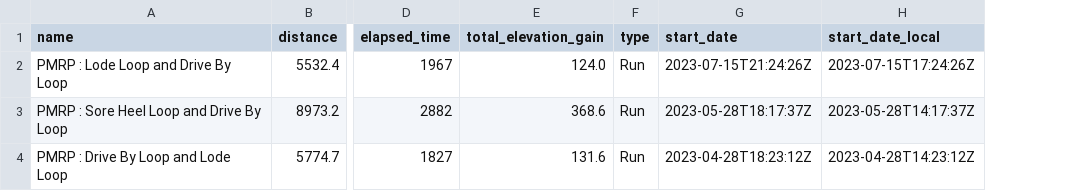
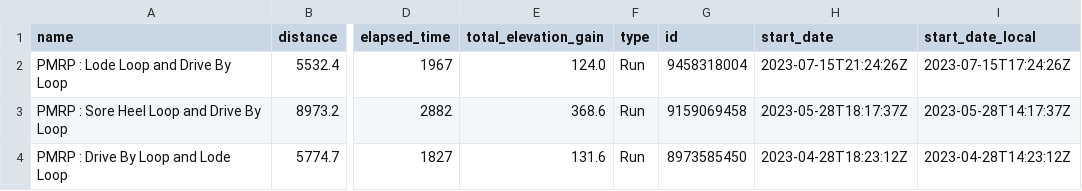
Before and after one commit to jsphotos205/strava, a CSV file: csv/run/drive_by_data.csv, drawn as a sheet; only a part is shown, gaps mark what is left out; the diff names each change by its address in the sheet, - before the commit and + after, or states it on an @@ line.

```diff
--- a/csv/run/drive_by_data.csv
+++ b/csv/run/drive_by_data.csv
+column G (id), rows 2-4: 9458318004 | 9159069458 | 8973585450
```
Also changed, not shown: csv/run/all_run_data.csv, csv/run/lode_loop_data.csv, 8 other files.
